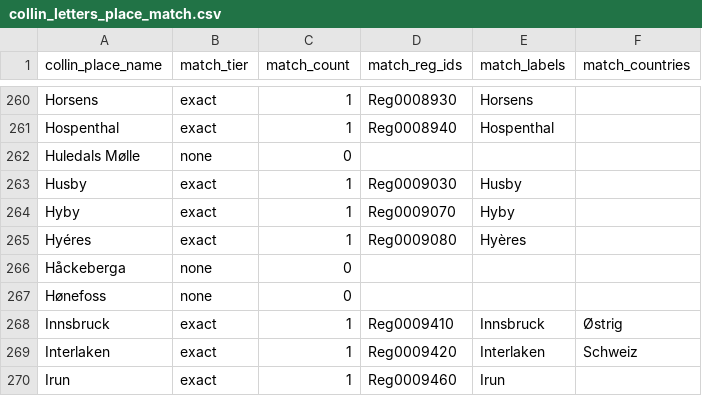
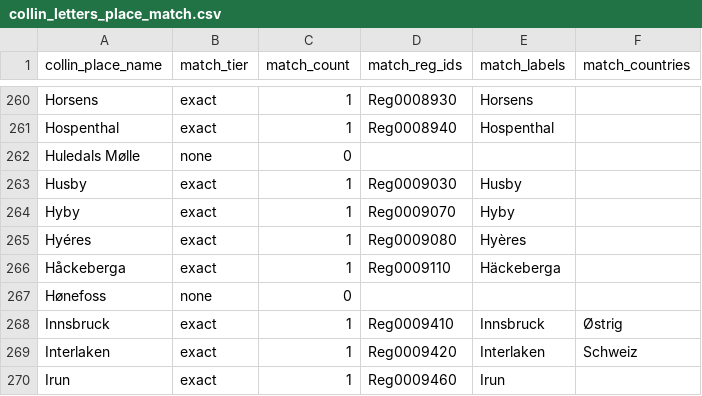
Before and after one commit to ogierMontanus/hca-open-repo, a CSV file: data/curated/collin_letters_place_match.csv, drawn as a sheet; only a part is shown, gaps mark what is left out.

```diff
--- a/data/curated/collin_letters_place_match.csv
+++ b/data/curated/collin_letters_place_match.csv
@@ -265,3 +265,3 @@ Hyby,exact,1,Reg0009070,Hyby,
 Hyéres,exact,1,Reg0009080,Hyères,
-Håckeberga,none,0,,,
+Håckeberga,exact,1,Reg0009110,Häckeberga,
 Hønefoss,none,0,,,
```
Also changed, not shown: 1 other file.
